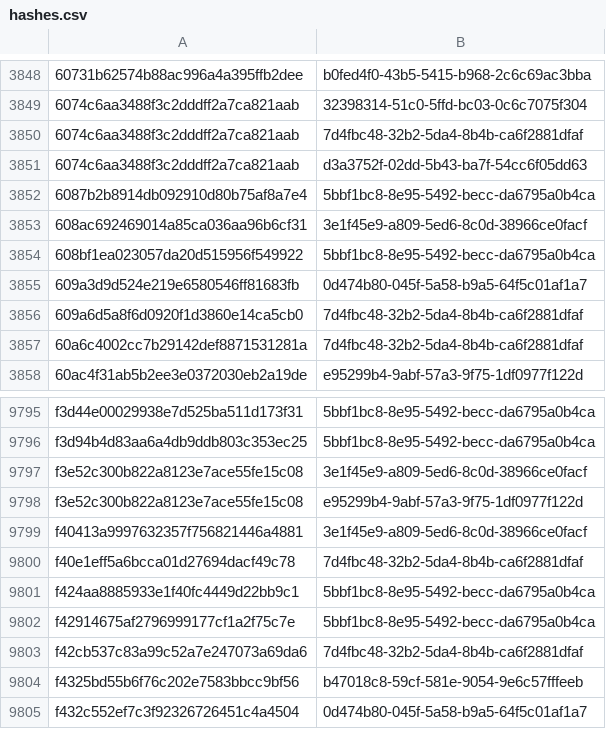
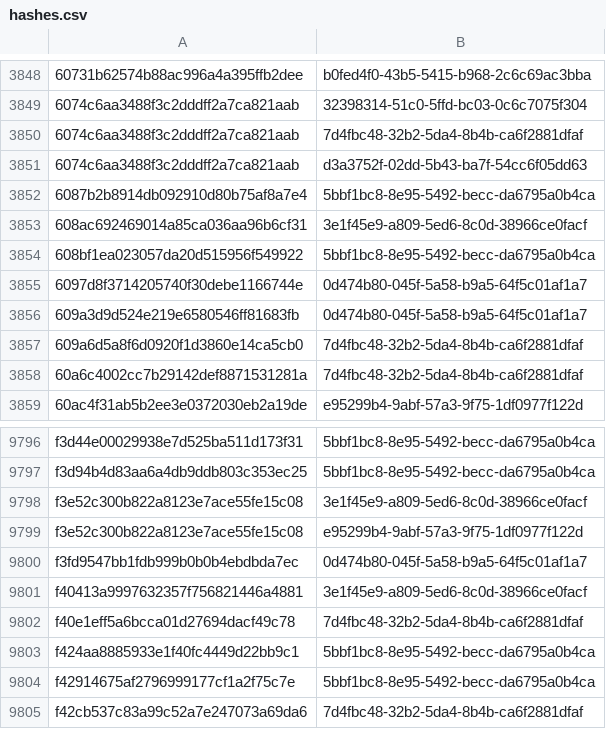
Before and after one commit to AliceGrey/c2magnet-feed, a CSV file: misp/hashes.csv, drawn as a sheet; only a part is shown, gaps mark what is left out; the shorter side is filled out with more unchanged rows; the diff names each change by its address in the sheet, - before the commit and + after, or states it on an @@ line.

```diff
--- a/misp/hashes.csv
+++ b/misp/hashes.csv
+row 3855: 6097d8f3714205740f30debe1166744e | 0d474b80-045f-5a58-b9a5-64f5c01af1a7
+row 9800: f3fd9547bb1fdb999b0b0b4ebdbda7ec | 0d474b80-045f-5a58-b9a5-64f5c01af1a7
```
Also changed, not shown: 29 other files.
